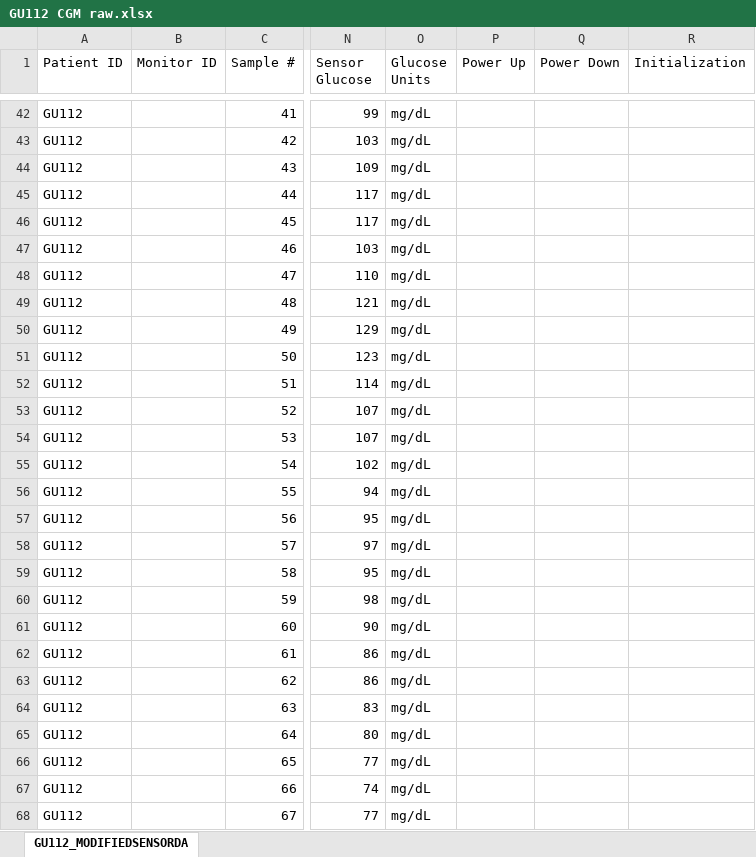
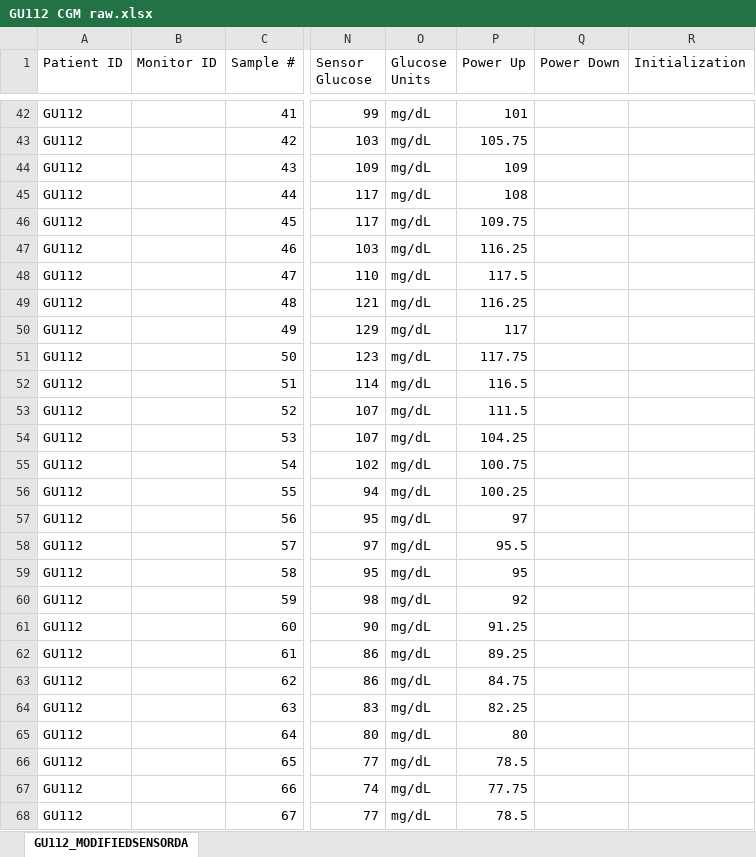
Before and after one commit to amankhatri/MatlabResearch, an Excel workbook: GU112 CGM raw.xlsx, sheet GU112_MODIFIEDSENSORDA, drawn as a sheet; only a part is shown, gaps mark what is left out; values as stored, in another font and other column widths than the file's, no borders; the diff covers the shown part only; the diff names each change by its address in the sheet, - before the commit and + after, or states it on an @@ line.

```diff
--- a/GU112 CGM raw.xlsx (sheet GU112_MODIFIEDSENSORDA)
+++ b/GU112 CGM raw.xlsx (sheet GU112_MODIFIEDSENSORDA)
-P42 (Power Up): (empty)
+P42 (Power Up): 101
-P43 (Power Up): (empty)
+P43 (Power Up): 105.75
-P44 (Power Up): (empty)
+P44 (Power Up): 109
-P45 (Power Up): (empty)
+P45 (Power Up): 108
-P46 (Power Up): (empty)
+P46 (Power Up): 109.75
-P47 (Power Up): (empty)
+P47 (Power Up): 116.25
-P48 (Power Up): (empty)
+P48 (Power Up): 117.5
-P49 (Power Up): (empty)
+P49 (Power Up): 116.25
-P50 (Power Up): (empty)
+P50 (Power Up): 117
-P51 (Power Up): (empty)
+P51 (Power Up): 117.75
-P52 (Power Up): (empty)
+P52 (Power Up): 116.5
-P53 (Power Up): (empty)
+P53 (Power Up): 111.5
-P54 (Power Up): (empty)
+P54 (Power Up): 104.25
-P55 (Power Up): (empty)
+P55 (Power Up): 100.75
-P56 (Power Up): (empty)
+P56 (Power Up): 100.25
-P57 (Power Up): (empty)
+P57 (Power Up): 97
-P58 (Power Up): (empty)
+P58 (Power Up): 95.5
-P59 (Power Up): (empty)
+P59 (Power Up): 95
-P60 (Power Up): (empty)
+P60 (Power Up): 92
-P61 (Power Up): (empty)
+P61 (Power Up): 91.25
-P62 (Power Up): (empty)
+P62 (Power Up): 89.25
-P63 (Power Up): (empty)
+P63 (Power Up): 84.75
-P64 (Power Up): (empty)
+P64 (Power Up): 82.25
-P65 (Power Up): (empty)
+P65 (Power Up): 80
-P66 (Power Up): (empty)
+P66 (Power Up): 78.5
-P67 (Power Up): (empty)
+P67 (Power Up): 77.75
-P68 (Power Up): (empty)
+P68 (Power Up): 78.5
```
Also changed, not shown: 850 edited cells elsewhere in this sheet, 3 other files.
